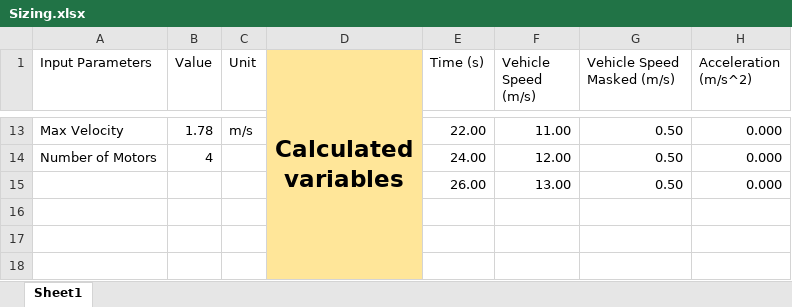
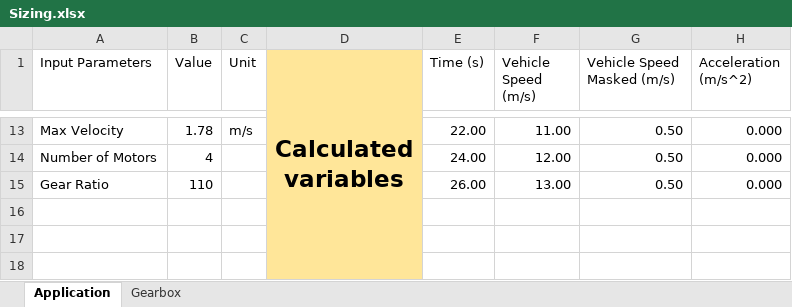
Before and after one commit to OmniPowertrainTechnologies/ElectricMotors, an Excel workbook: Sizing/Sizing.xlsx, sheet Application, drawn as a sheet; only a part is shown, gaps mark what is left out; values as stored, in another font and other column widths than the file's, no borders; charts and pictures not drawn; the diff names each change by its address in the sheet, - before the commit and + after, or states it on an @@ line.

Commit message:
added gearbox ratios to the corrsponding worksheets

```diff
--- a/Sizing/Sizing.xlsx (sheet Application)
+++ b/Sizing/Sizing.xlsx (sheet Application)
-sheet tab: Sheet1
+sheet tab: Application
+sheet tab: Gearbox
-A15 (Input Parameters): (empty)
+A15 (Input Parameters): Gear Ratio
-B15 (Value): (empty)
+B15 (Value): 110
```
Also changed, not shown: formulas that keep their value, charts or pictures.
